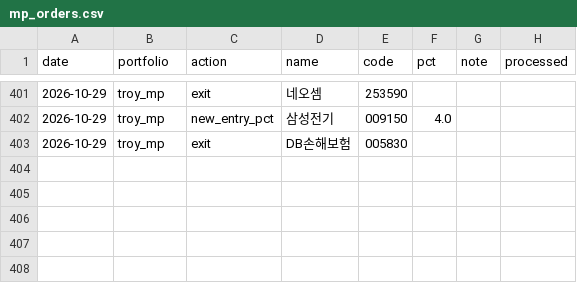
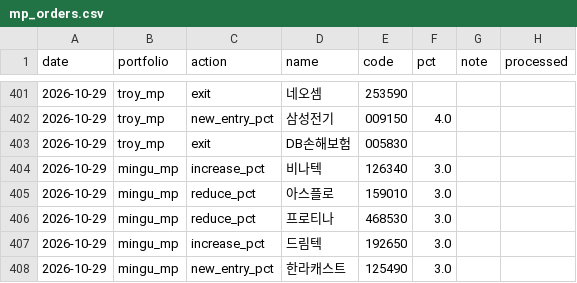
Before and after one commit to joonhakkim/liquidity-dashboard, a CSV file: data/manual/mp_orders.csv, drawn as a sheet; only a part is shown, gaps mark what is left out.

```diff
--- a/data/manual/mp_orders.csv
+++ b/data/manual/mp_orders.csv
@@ -403 +403,6 @@
 2026-10-29,troy_mp,exit,DB손해보험,005830,,,
+2026-10-29,mingu_mp,increase_pct,비나텍,126340,3.0,,
+2026-10-29,mingu_mp,reduce_pct,아스플로,159010,3.0,,
+2026-10-29,mingu_mp,reduce_pct,프로티나,468530,3.0,,
+2026-10-29,mingu_mp,increase_pct,드림텍,192650,3.0,,
+2026-10-29,mingu_mp,new_entry_pct,한라캐스트,125490,3.0,,
```
